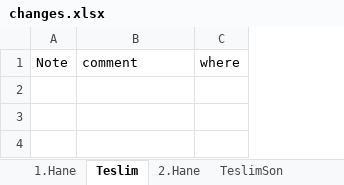
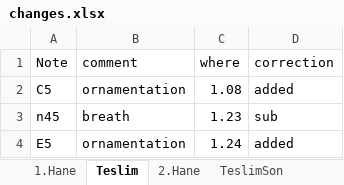
Before and after one commit to miracatici/Sertan_annot, an Excel workbook: 09_Huseyni_Pesrev/changes.xlsx, sheet Teslim, drawn as a sheet; values as stored, in another font and other column widths than the file's, no borders; the diff names each change by its address in the sheet, - before the commit and + after, or states it on an @@ line.

```diff
--- a/09_Huseyni_Pesrev/changes.xlsx (sheet Teslim)
+++ b/09_Huseyni_Pesrev/changes.xlsx (sheet Teslim)
+column D (correction), empty
+row 2: C5 | ornamentation | 1.08 | added
+row 3: n45 | breath | 1.23 | sub
+row 4: E5 | ornamentation | 1.24 | added
```
Also changed, not shown: sheet 1.Hane, 1 other file.
